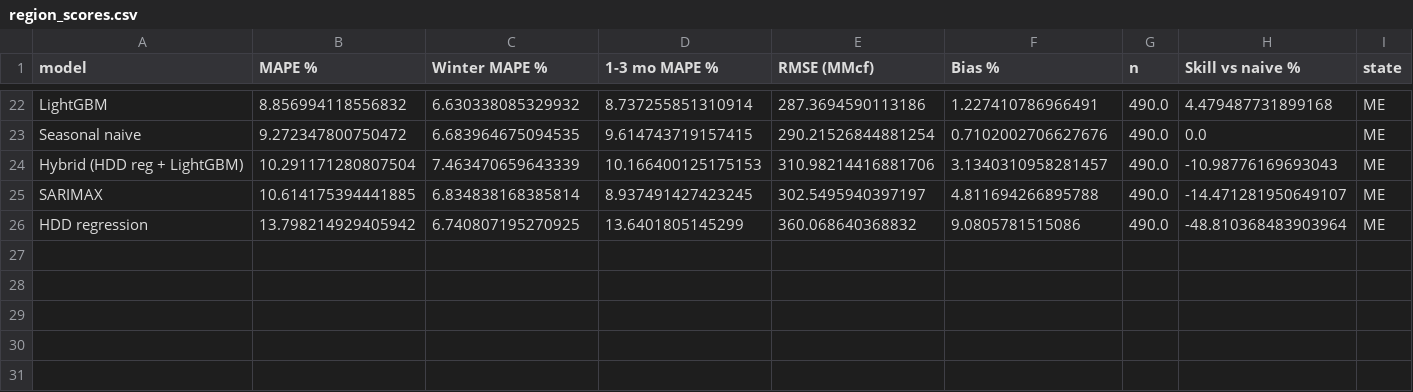
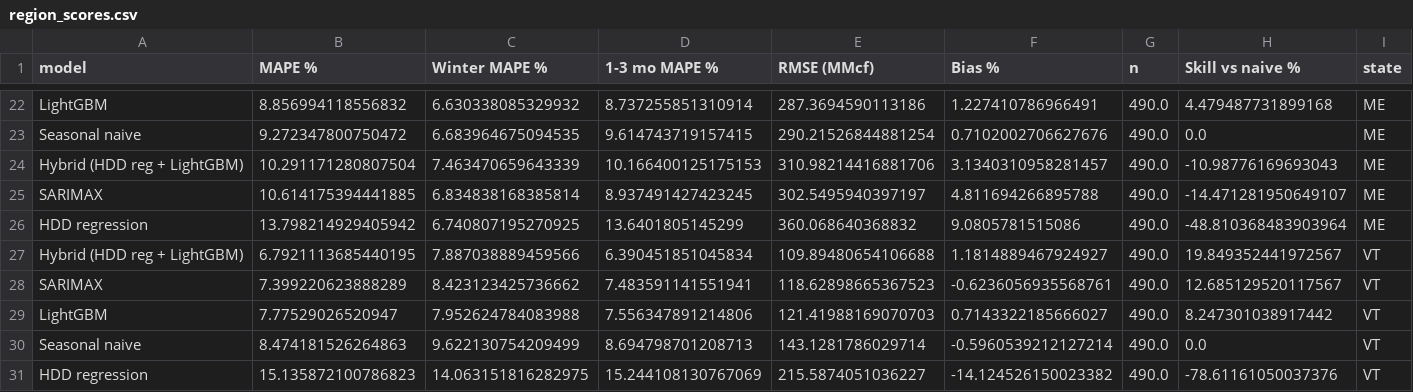
Before and after one commit to cathykam2006/ne-gas-forecast, a CSV file: data/processed/region_scores.csv, drawn as a sheet; only a part is shown, gaps mark what is left out.

```diff
--- a/data/processed/region_scores.csv
+++ b/data/processed/region_scores.csv
@@ -26 +26,6 @@ SARIMAX,10.614175394441885,6.834838168385814,8.937491427423245,302.5495940397197
 HDD regression,13.798214929405942,6.740807195270925,13.6401805145299,360.068640368832,9.0805781515086,490.0,-48.810368483903964,ME
+Hybrid (HDD reg + LightGBM),6.7921113685440195,7.887038889459566,6.390451851045834,109.89480654106688,1.1814889467924927,490.0,19.849352441972567,VT
+SARIMAX,7.399220623888289,8.423123425736662,7.483591141551941,118.62898665367523,-0.6236056935568761,490.0,12.685129520117567,VT
+LightGBM,7.77529026520947,7.952624784083988,7.556347891214806,121.41988169070703,0.7143322185666027,490.0,8.247301038917442,VT
+Seasonal naive,8.474181526264863,9.622130754209499,8.694798701208713,143.1281786029714,-0.5960539212127214,490.0,0.0,VT
+HDD regression,15.135872100786823,14.063151816282975,15.244108130767069,215.5874051036227,-14.124526150023382,490.0,-78.61161050037376,VT
```
Also changed, not shown: data/processed/region_forecasts.csv, 4 other files.
